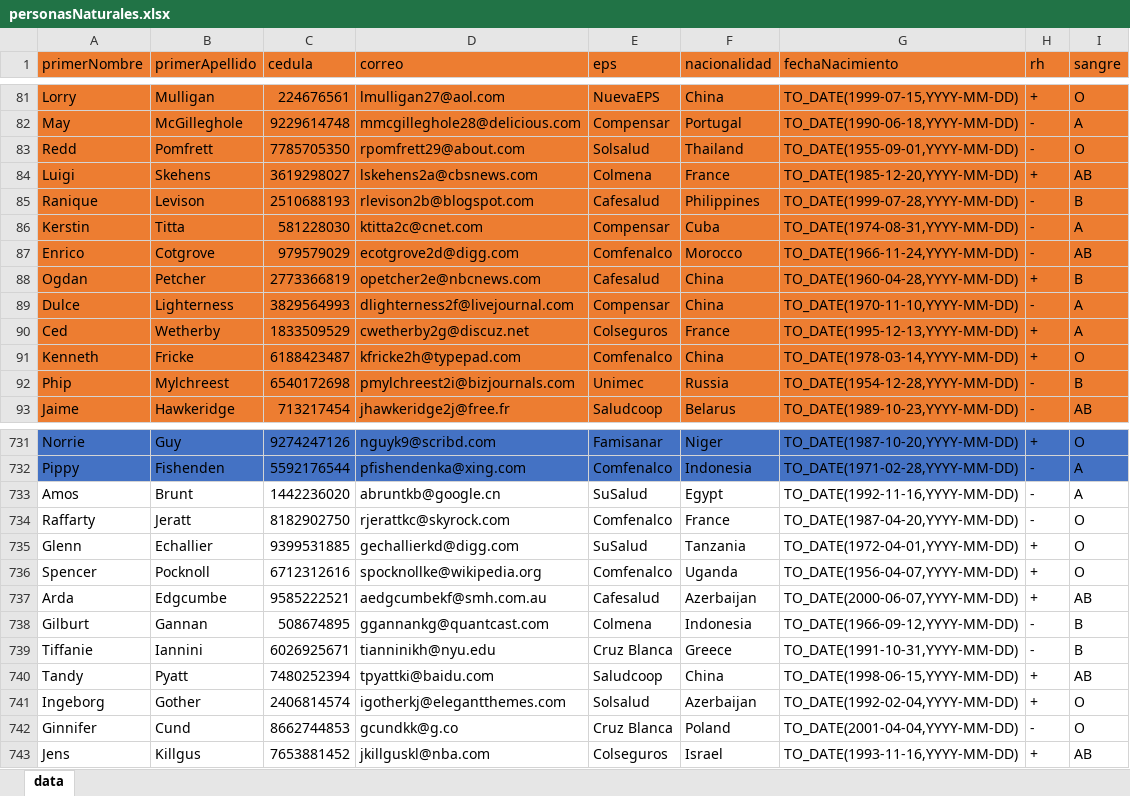
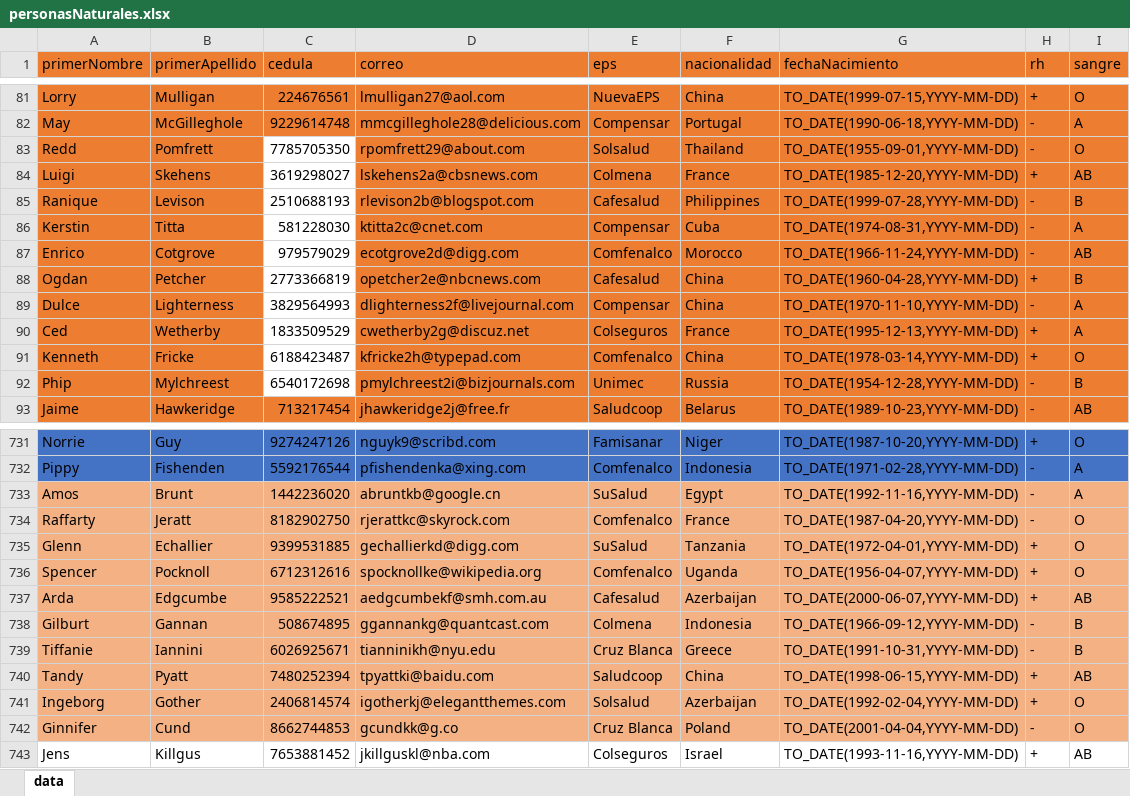
Before and after one commit to Ricardo-Olarte/MBDA, an Excel workbook: Proyecto/PobladaExcel/personasNaturales.xlsx, sheet data, drawn as a sheet; only a part is shown, gaps mark what is left out; values as stored, in another font and other column widths than the file's, no borders; the diff names each change by its address in the sheet, - before the commit and + after, or states it on an @@ line.

```diff
--- a/Proyecto/PobladaExcel/personasNaturales.xlsx (sheet data)
+++ b/Proyecto/PobladaExcel/personasNaturales.xlsx (sheet data)
-C83:C92 fill: #ED7D31
+C83:C92 fill: none
-A733:I742 fill: none
+A733:I742 fill: #F4B183
```
Also changed, not shown: Proyecto/PobladaExcel/JugadoEn(AtleticoNacional).xlsx, Proyecto/PobladaExcel/arbitros.xlsx, 10 other files.
